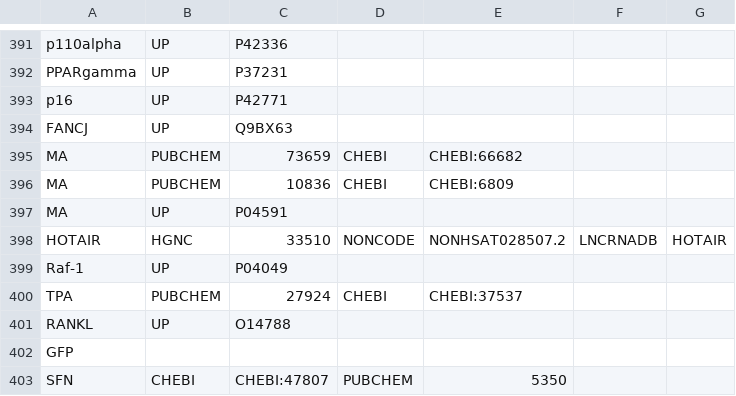
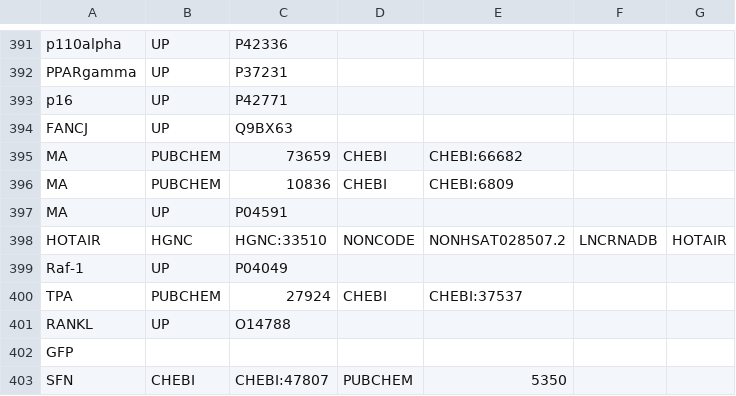
Before and after one commit to johnbachman/famplex, a CSV file: grounding_map.csv, drawn as a sheet; only a part is shown, gaps mark what is left out.

Commit message:
Check invalid HGNC IDs in grounding map

```diff
--- a/grounding_map.csv
+++ b/grounding_map.csv
@@ -397,3 +397,3 @@ MA,PUBCHEM,10836,CHEBI,CHEBI:6809,,
 MA,UP,P04591,,,,
-HOTAIR,HGNC,33510,NONCODE,NONHSAT028507.2,LNCRNADB,HOTAIR
+HOTAIR,HGNC,HGNC:33510,NONCODE,NONHSAT028507.2,LNCRNADB,HOTAIR
 Raf-1,UP,P04049,,,,
```
Also changed, not shown: 1 other file.
